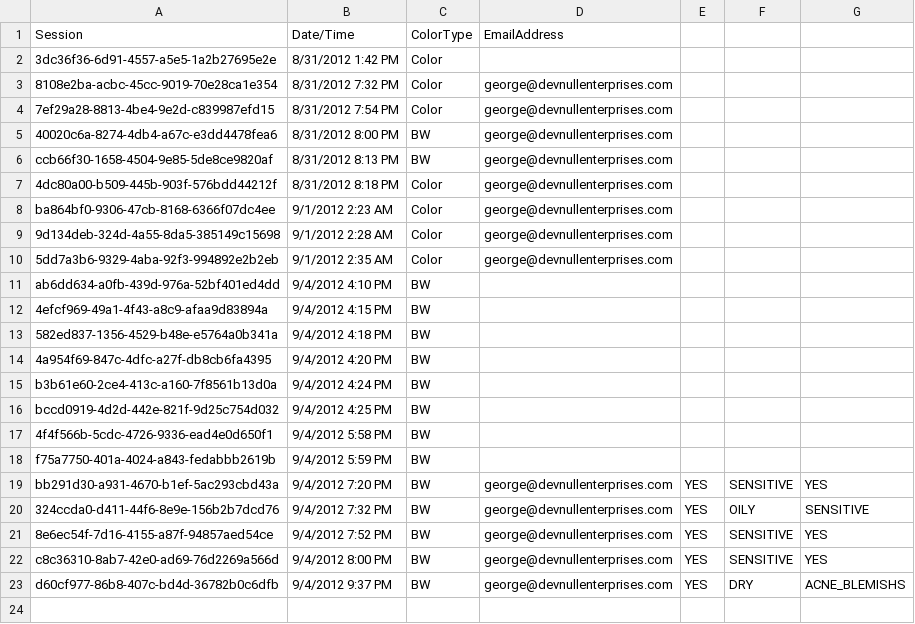
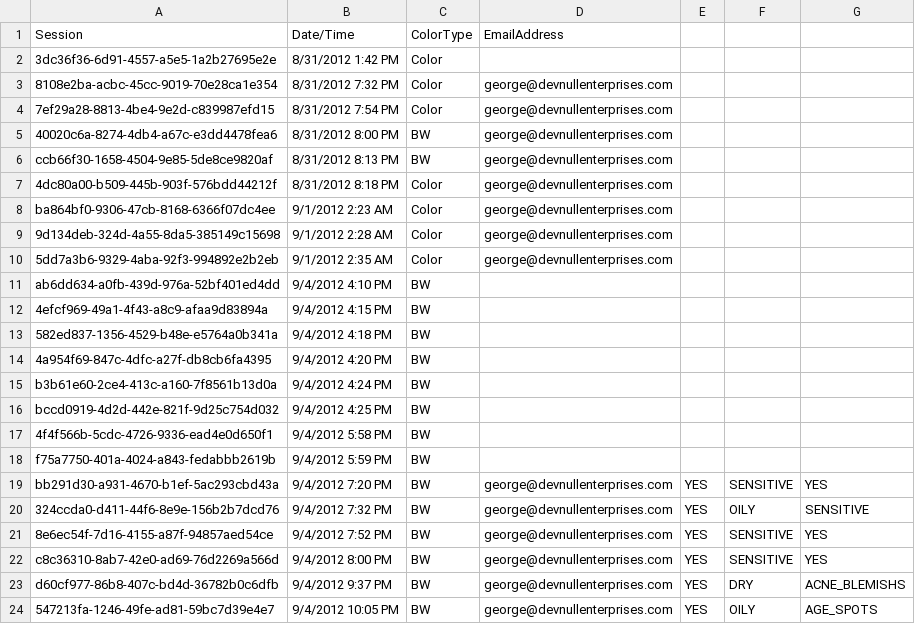
Before and after one commit to sourcesync/MME_Entertainment, a CSV file: Hercules/Hercules/Hercules/Hercules/bin/Debug/Skins/NeimanMarcusBeauty/output.csv, drawn as a sheet; the diff names each change by its address in the sheet, - before the commit and + after, or states it on an @@ line.

```diff
--- a/Hercules/Hercules/Hercules/Hercules/bin/Debug/Skins/NeimanMarcusBeauty/output.csv
+++ b/Hercules/Hercules/Hercules/Hercules/bin/Debug/Skins/NeimanMarcusBeauty/output.csv
+row 24: 547213fa-1246-49fe-ad81-59bc7d39e4e7 | 9/4/2012 10:05 PM | BW | george@devnullenterprises.com | YES | OILY | AGE_SPOTS
```
Also changed, not shown: 3 other files.
